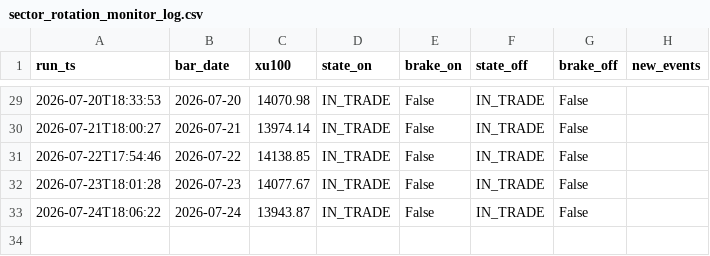
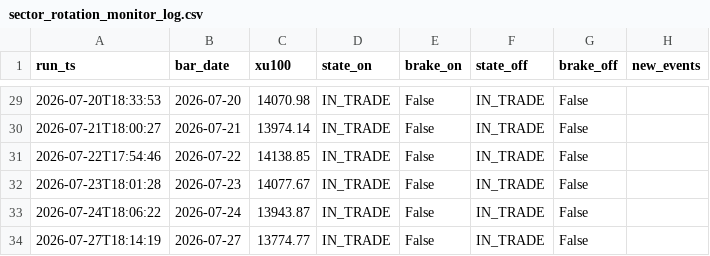
Before and after one commit to aalpkk/nox-project, a CSV file: output/sector_rotation_monitor_log.csv, drawn as a sheet; only a part is shown, gaps mark what is left out.

```diff
--- a/output/sector_rotation_monitor_log.csv
+++ b/output/sector_rotation_monitor_log.csv
@@ -33 +33,2 @@ run_ts,bar_date,xu100,state_on,brake_on,state_off,brake_off,new_events
 2026-07-24T18:06:22,2026-07-24,13943.87,IN_TRADE,False,IN_TRADE,False,
+2026-07-27T18:14:19,2026-07-27,13774.77,IN_TRADE,False,IN_TRADE,False,
```
Also changed, not shown: 1 other file.
